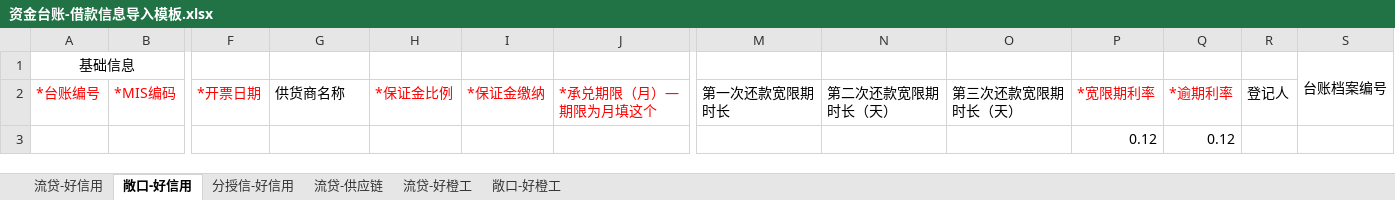
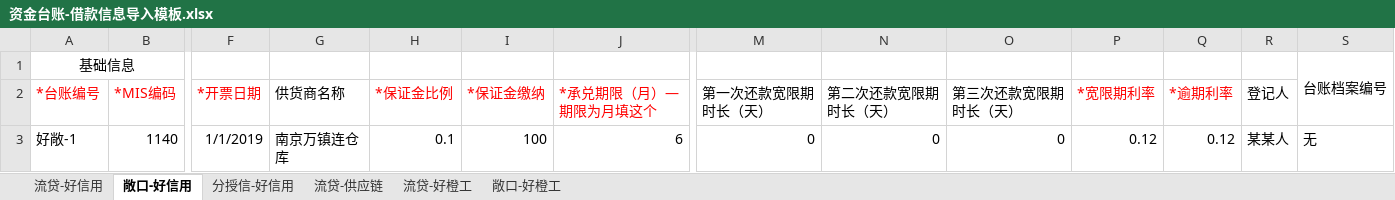
Before and after one commit to shiyongjason/syproject, an Excel workbook: public/excelTemplate/资金台账-借款信息导入模板.xlsx, sheet 敞口-好信用, drawn as a sheet; only a part is shown, gaps mark what is left out; values as stored, in another font and other column widths than the file's, no borders; removed rows and columns are numbered as before the commit, all else as after; rows hold the shown columns only; the diff names each change by its address in the sheet, - before the commit and + after, or states it on an @@ line.

```diff
--- a/public/excelTemplate/资金台账-借款信息导入模板.xlsx (sheet 敞口-好信用)
+++ b/public/excelTemplate/资金台账-借款信息导入模板.xlsx (sheet 敞口-好信用)
-M2: 第一次还款宽限期时长
+M2: 第一次还款宽限期时长（天）
-row 3:  |  |  |  |  |  |  |  |  |  | 0.12 | 0.12
+row 3: 好敞-1 | 1140 | 1/1/2019 | 南京万镇连仓库 | 0.1 | 100 | 6 | 0 | 0 | 0 | 0.12 | 0.12 | 某某人 | 无
```
Also changed, not shown: sheet 分授信-好信用, sheet 流贷-好信用, sheet 流贷-供应链, sheet 流贷-好橙工, sheet 敞口-好橙工.
